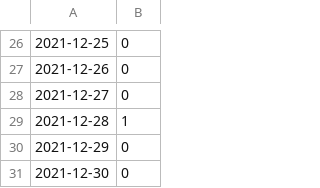
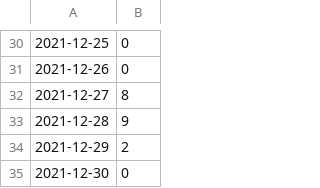
Before and after one commit to cornell-covid-modeling/simpar, a CSV file: data/dec_infections_GR.csv, drawn as a sheet; only a part is shown, gaps mark what is left out; the diff covers the shown part only.

```diff
--- a/data/dec_infections_GR.csv
+++ b/data/dec_infections_GR.csv
@@ -27,5 +31,5 @@
 2021-12-26,0
-2021-12-27,0
-2021-12-28,1
-2021-12-29,0
+2021-12-27,8
+2021-12-28,9
+2021-12-29,2
 2021-12-30,0
```
Also changed, not shown: 4 added rows and 23 edited cells elsewhere in this file, data/dec_infections_PR.csv, data/dec_infections_UG.csv, 2 other files.
